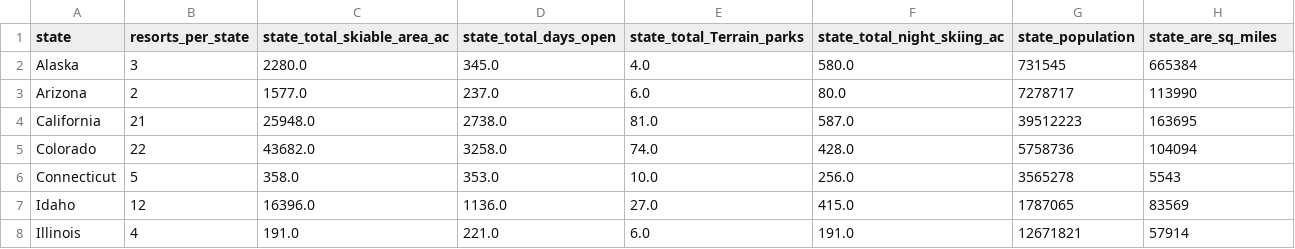
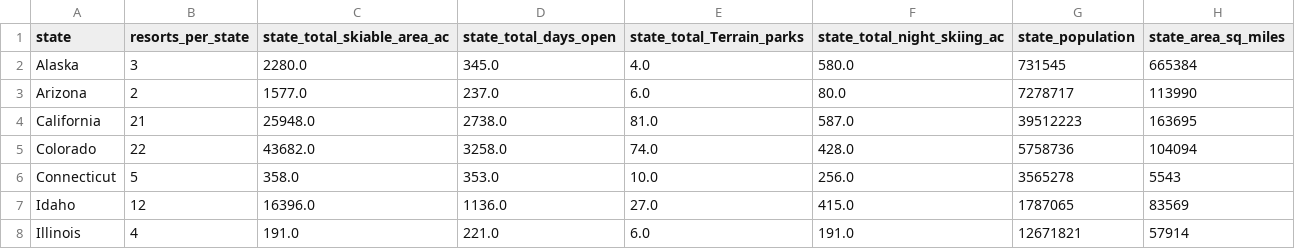
Before and after one commit to scosam/DataScienceGuidedCapstone, a CSV file: data/state_summary.csv, drawn as a sheet; only a part is shown.

Commit message:
fixed column typo

```diff
--- a/data/state_summary.csv
+++ b/data/state_summary.csv
@@ -1,2 +1,2 @@
-state,resorts_per_state,state_total_skiable_area_ac,state_total_days_open,state_total_Terrain_parks,state_total_night_skiing_ac,state_population,state_are_sq_miles
+state,resorts_per_state,state_total_skiable_area_ac,state_total_days_open,state_total_Terrain_parks,state_total_night_skiing_ac,state_population,state_area_sq_miles
 Alaska,3,2280.0,345.0,4.0,580.0,731545,665384
```
Also changed, not shown: 1 other file.
